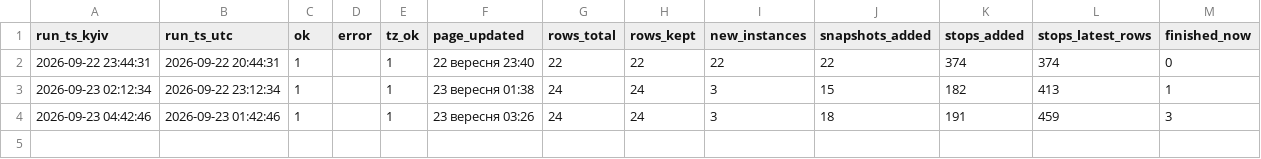
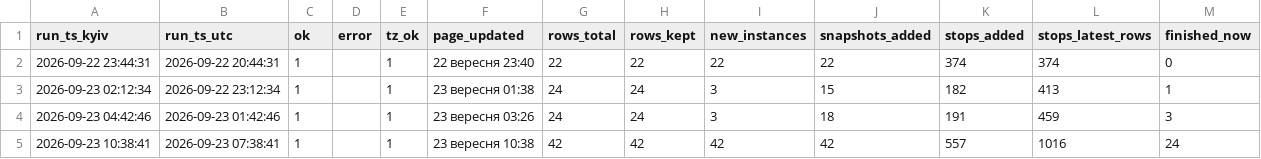
Before and after one commit to bratxja-cmd/trains, a CSV file: data/run_log.csv, drawn as a sheet.

```diff
--- a/data/run_log.csv
+++ b/data/run_log.csv
@@ -4 +4,2 @@
 2026-09-23 04:42:46,2026-09-23 01:42:46,1,,1,23 вересня 03:26,24,24,3,18,191,459,3
+2026-09-23 10:38:41,2026-09-23 07:38:41,1,,1,23 вересня 10:38,42,42,42,42,557,1016,24
```
Also changed, not shown: 5 other files.
